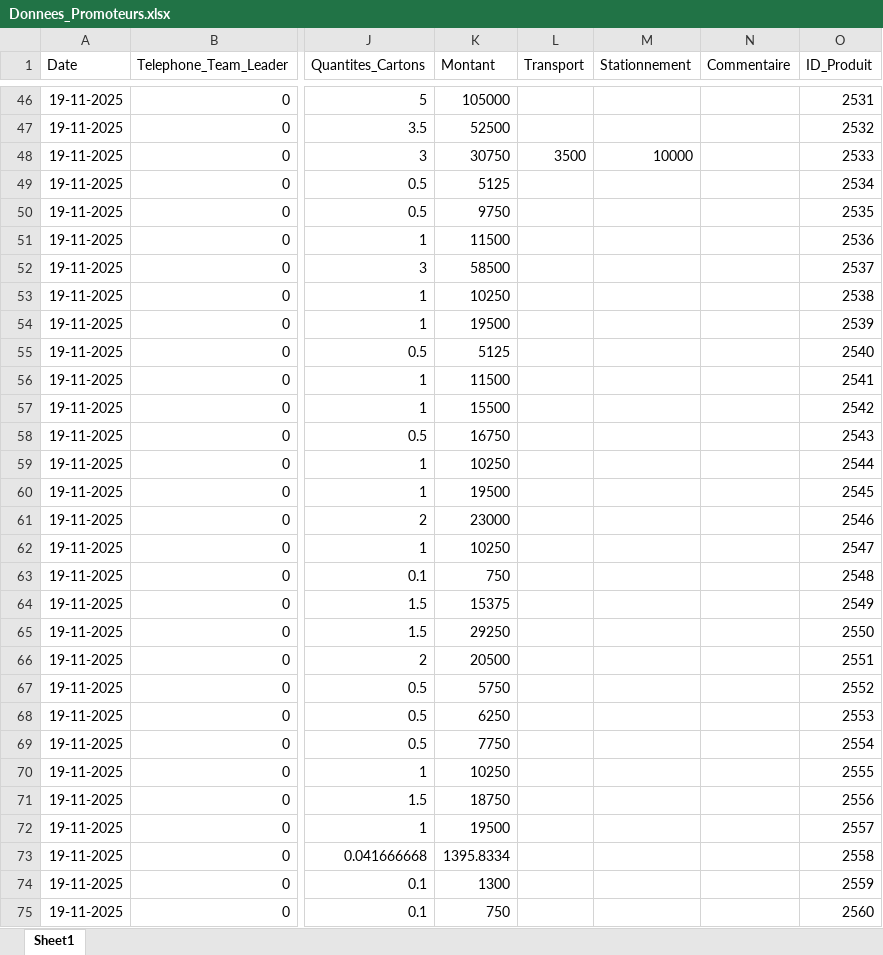
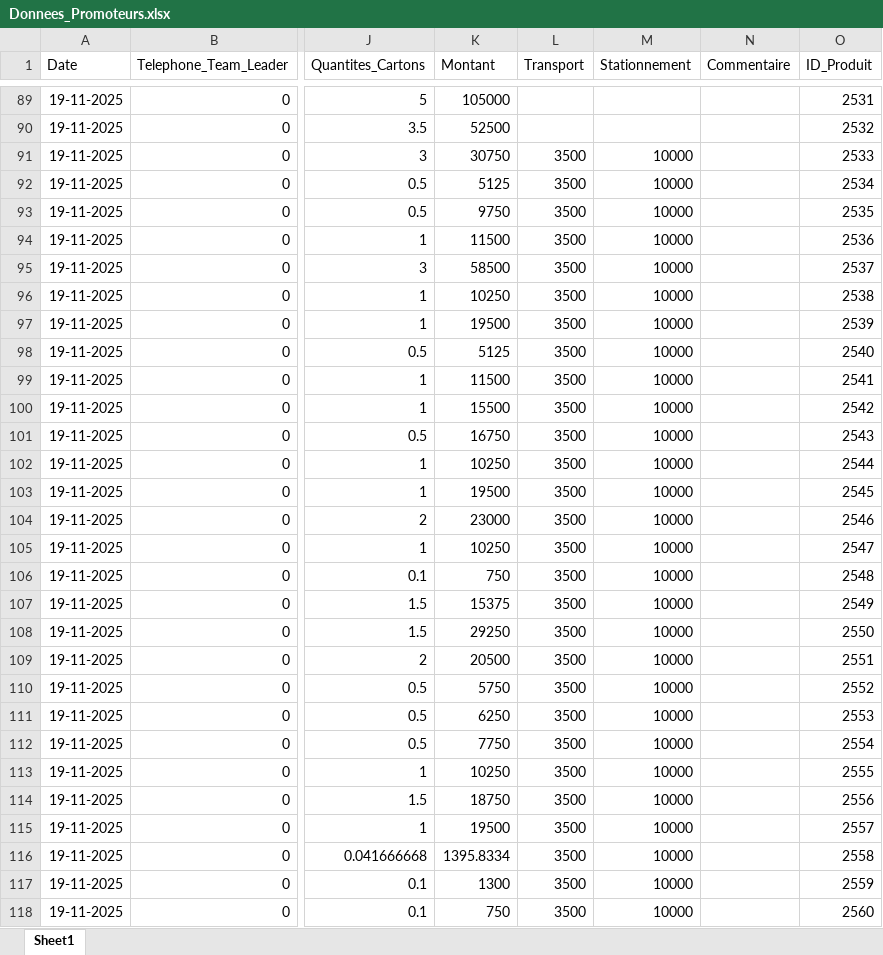
Before and after one commit to abdoulaye1301/Promoteur, an Excel workbook: Donnees_Promoteurs.xlsx, sheet Sheet1, drawn as a sheet; only a part is shown, gaps mark what is left out; values as stored, in another font and other column widths than the file's, no borders; addresses are those after the commit; the diff covers the shown part only; the diff names each change by its address in the sheet, - before the commit and + after, or states it on an @@ line.

Commit message:
Rapport du 20 Novembre 2025

```diff
--- a/Donnees_Promoteurs.xlsx (sheet Sheet1)
+++ b/Donnees_Promoteurs.xlsx (sheet Sheet1)
-L92:L118 (Transport): (empty)
+L92:L118 (Transport): 3500
-M92:M118 (Stationnement): (empty)
+M92:M118 (Stationnement): 10000
```
Also changed, not shown: 43 added rows and 70 edited cells elsewhere in this sheet.
